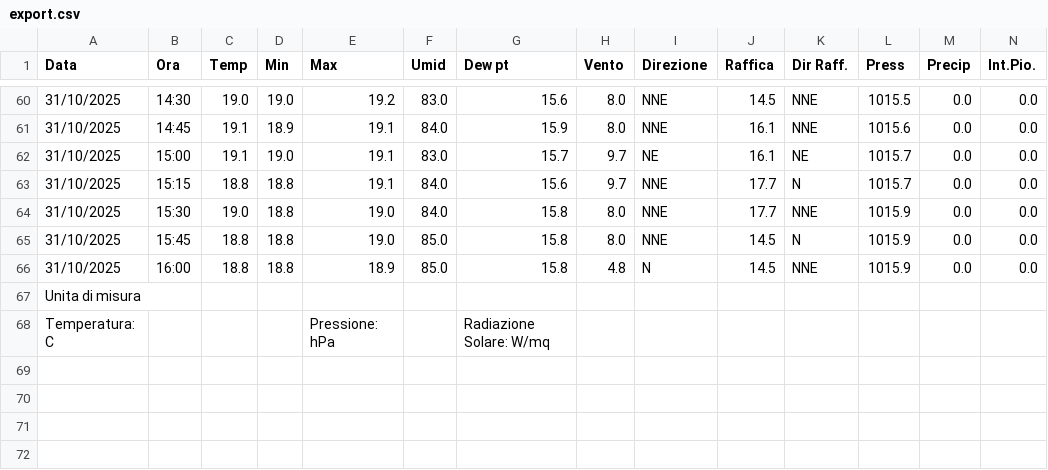
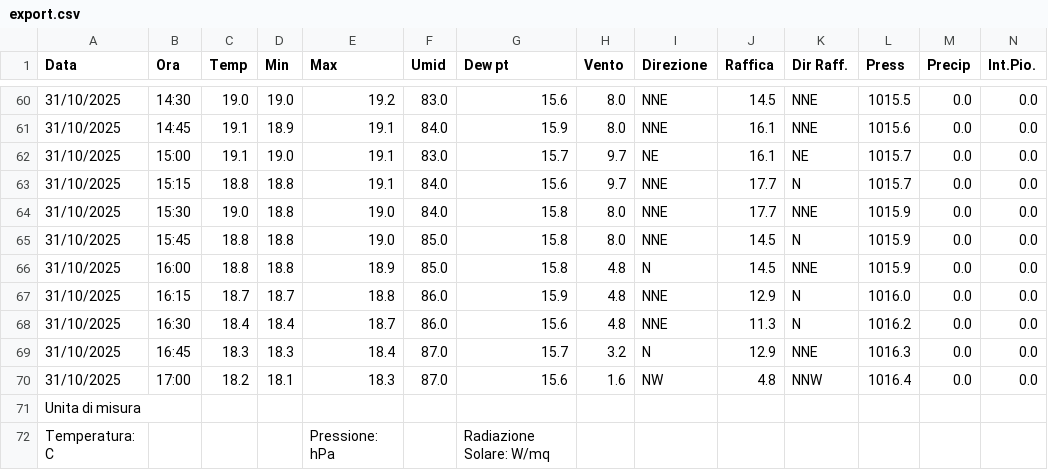
Before and after one commit to skfallin/meteopuzzo, a CSV file: export.csv, drawn as a sheet; only a part is shown, gaps mark what is left out; rows hold the shown columns only; the diff names each change by its address in the sheet, - before the commit and + after, or states it on an @@ line.

```diff
--- a/export.csv
+++ b/export.csv
+row 67: 31/10/2025 | 16:15 | 18.7 | 18.7 | 18.8 | 86.0 | 15.9 | 4.8 | NNE | 12.9 | N | 1016.0 | 0.0 | 0.0
+row 68: 31/10/2025 | 16:30 | 18.4 | 18.4 | 18.7 | 86.0 | 15.6 | 4.8 | NNE | 11.3 | N | 1016.2 | 0.0 | 0.0
+row 69: 31/10/2025 | 16:45 | 18.3 | 18.3 | 18.4 | 87.0 | 15.7 | 3.2 | N | 12.9 | NNE | 1016.3 | 0.0 | 0.0
+row 70: 31/10/2025 | 17:00 | 18.2 | 18.1 | 18.3 | 87.0 | 15.6 | 1.6 | NW | 4.8 | NNW | 1016.4 | 0.0 | 0.0
```
